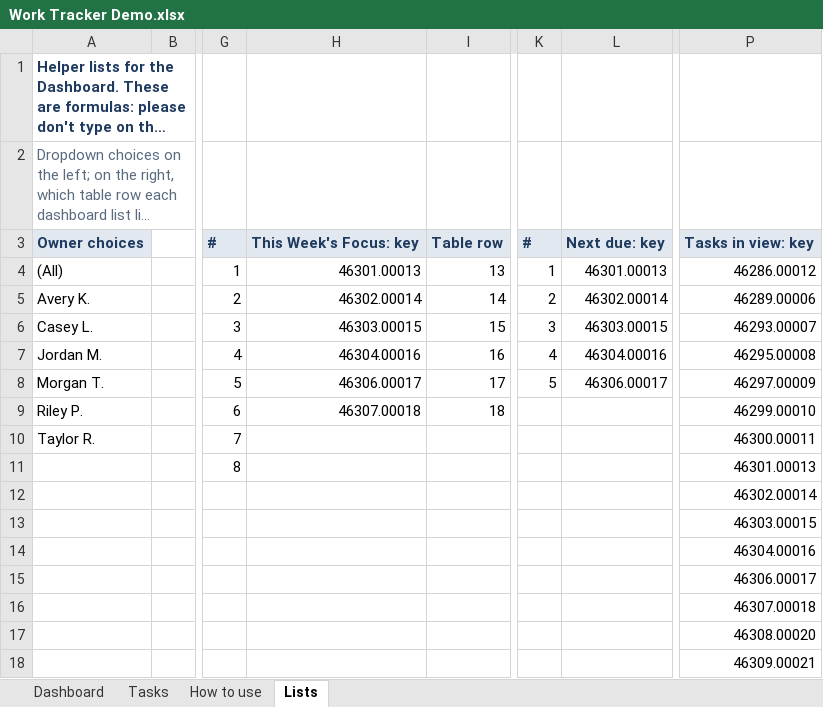
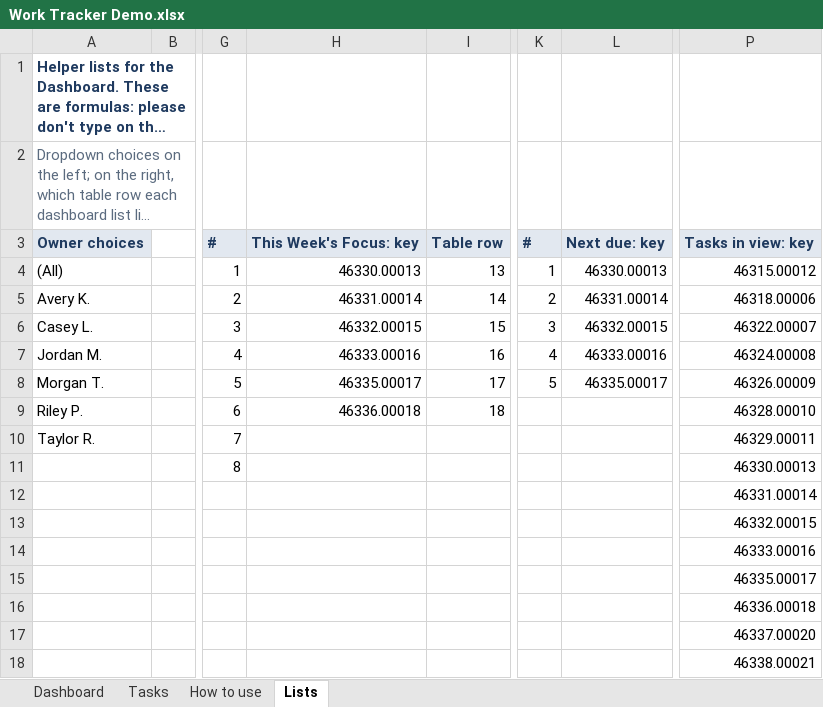
Before and after one commit to AZG-Engineering/azg-portfolio-excel-work-tracker, an Excel workbook: Work Tracker Demo.xlsx, sheet Lists, drawn as a sheet; only a part is shown, gaps mark what is left out; long unchanged cells end in …; values as stored, in another font and other column widths than the file's, no borders; the diff names each change by its address in the sheet, - before the commit and + after, or states it on an @@ line.

```diff
--- a/Work Tracker Demo.xlsx (sheet Lists)
+++ b/Work Tracker Demo.xlsx (sheet Lists)
-H4: 46301.00013
+H4: 46330.00013
-L4: 46301.00013
+L4: 46330.00013
-P4: 46286.00012
+P4: 46315.00012
-H5: 46302.00014
+H5: 46331.00014
-L5: 46302.00014
+L5: 46331.00014
-P5: 46289.00006
+P5: 46318.00006
-H6: 46303.00015
+H6: 46332.00015
-L6: 46303.00015
+L6: 46332.00015
-P6: 46293.00007
+P6: 46322.00007
-H7: 46304.00016
+H7: 46333.00016
-L7: 46304.00016
+L7: 46333.00016
-P7: 46295.00008
+P7: 46324.00008
-H8: 46306.00017
+H8: 46335.00017
-L8: 46306.00017
+L8: 46335.00017
-P8: 46297.00009
+P8: 46326.00009
-H9: 46307.00018
+H9: 46336.00018
-P9: 46299.00010
+P9: 46328.00010
-P10: 46300.00011
+P10: 46329.00011
-P11: 46301.00013
+P11: 46330.00013
-P12: 46302.00014
+P12: 46331.00014
-P13: 46303.00015
+P13: 46332.00015
-P14: 46304.00016
+P14: 46333.00016
-P15: 46306.00017
+P15: 46335.00017
-P16: 46307.00018
+P16: 46336.00018
-P17: 46308.00020
+P17: 46337.00020
-P18: 46309.00021
+P18: 46338.00021
```
Also changed, not shown: sheet Tasks, sheet Dashboard, sheet How to use, deliverable/Work Tracker Demo.xlsx, 4 other files.
